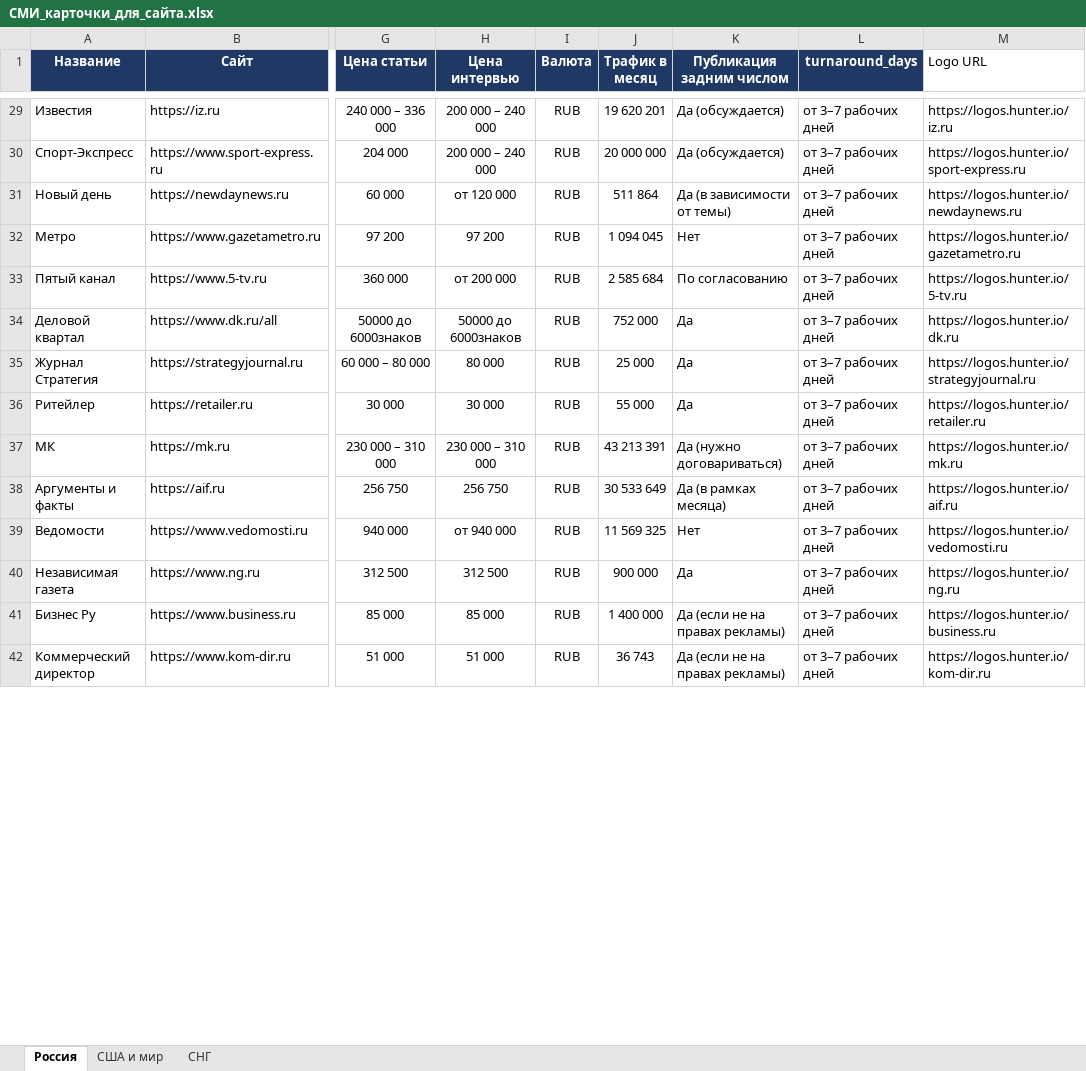
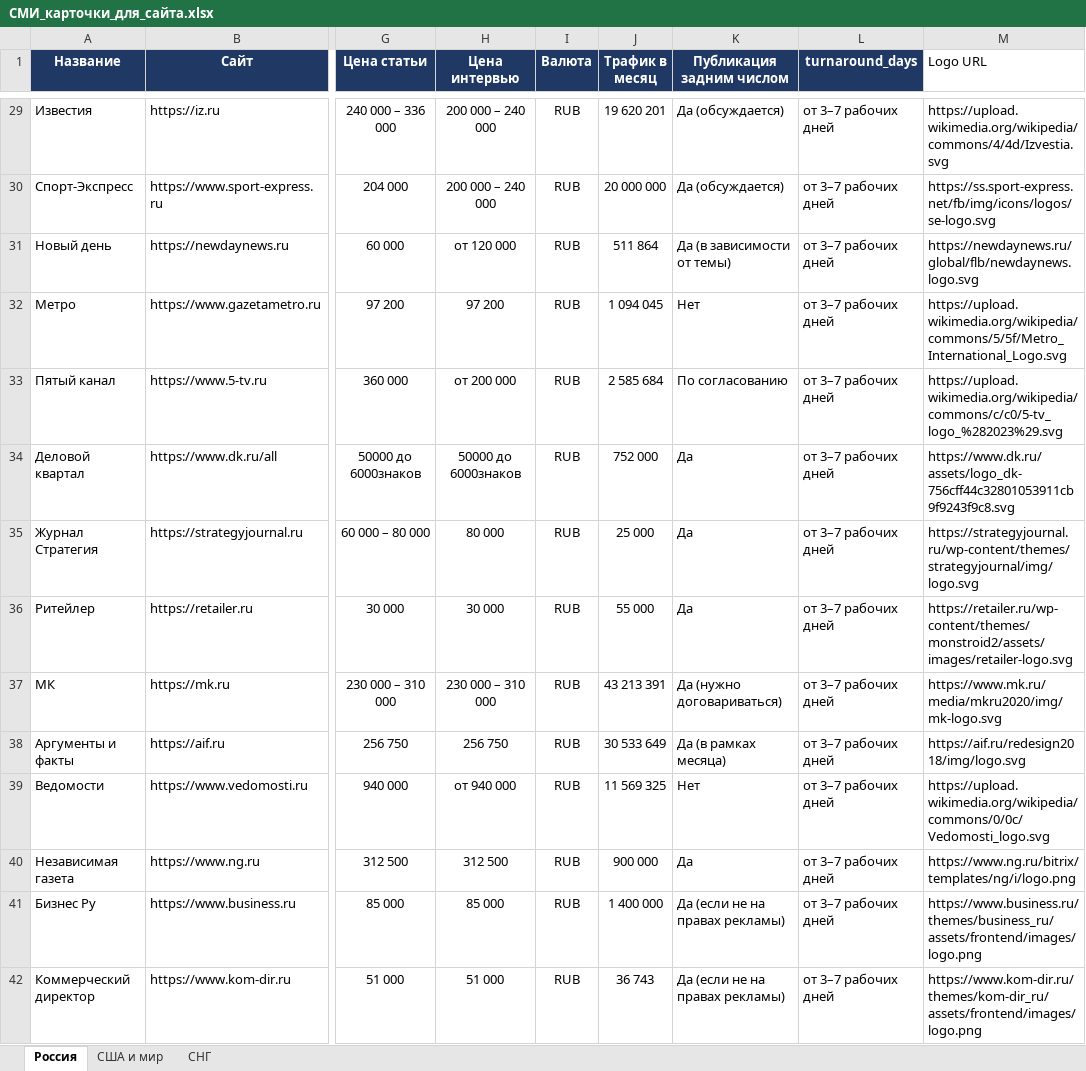
Before and after one commit to Machibo/-, an Excel workbook: СМИ_карточки_для_сайта.xlsx, sheet Россия, drawn as a sheet; only a part is shown, gaps mark what is left out; values as stored, in another font and other column widths than the file's, no borders; the diff covers the shown part only; the diff names each change by its address in the sheet, - before the commit and + after, or states it on an @@ line.

```diff
--- a/СМИ_карточки_для_сайта.xlsx (sheet Россия)
+++ b/СМИ_карточки_для_сайта.xlsx (sheet Россия)
-M29 (Logo URL): https://logos.hunter.io/iz.ru
+M29 (Logo URL): https://upload.wikimedia.org/wikipedia/commons/4/4d/Izvestia.svg
-M30 (Logo URL): https://logos.hunter.io/sport-express.ru
+M30 (Logo URL): https://ss.sport-express.net/fb/img/icons/logos/se-logo.svg
-M31 (Logo URL): https://logos.hunter.io/newdaynews.ru
+M31 (Logo URL): https://newdaynews.ru/global/flb/newdaynews.logo.svg
-M32 (Logo URL): https://logos.hunter.io/gazetametro.ru
+M32 (Logo URL): https://upload.wikimedia.org/wikipedia/commons/5/5f/Metro_International_Logo.svg
-M33 (Logo URL): https://logos.hunter.io/5-tv.ru
+M33 (Logo URL): https://upload.wikimedia.org/wikipedia/commons/c/c0/5-tv_logo_%282023%29.svg
-M34 (Logo URL): https://logos.hunter.io/dk.ru
+M34 (Logo URL): https://www.dk.ru/assets/logo_dk-756cff44c32801053911cb9f9243f9c8.svg
-M35 (Logo URL): https://logos.hunter.io/strategyjournal.ru
+M35 (Logo URL): https://strategyjournal.ru/wp-content/themes/strategyjournal/img/logo.svg
-M36 (Logo URL): https://logos.hunter.io/retailer.ru
+M36 (Logo URL): https://retailer.ru/wp-content/themes/monstroid2/assets/images/retailer-logo.svg
-M37 (Logo URL): https://logos.hunter.io/mk.ru
+M37 (Logo URL): https://www.mk.ru/media/mkru2020/img/mk-logo.svg
-M38 (Logo URL): https://logos.hunter.io/aif.ru
+M38 (Logo URL): https://aif.ru/redesign2018/img/logo.svg
-M39 (Logo URL): https://logos.hunter.io/vedomosti.ru
+M39 (Logo URL): https://upload.wikimedia.org/wikipedia/commons/0/0c/Vedomosti_logo.svg
-M40 (Logo URL): https://logos.hunter.io/ng.ru
+M40 (Logo URL): https://www.ng.ru/bitrix/templates/ng/i/logo.png
-M41 (Logo URL): https://logos.hunter.io/business.ru
+M41 (Logo URL): https://www.business.ru/themes/business_ru/assets/frontend/images/logo.png
-M42 (Logo URL): https://logos.hunter.io/kom-dir.ru
+M42 (Logo URL): https://www.kom-dir.ru/themes/kom-dir_ru/assets/frontend/images/logo.png
```
Also changed, not shown: 186 edited cells elsewhere in this sheet.
